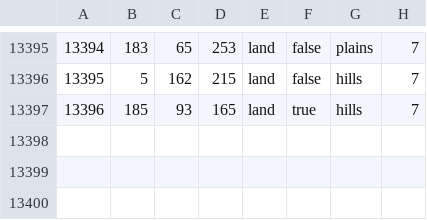
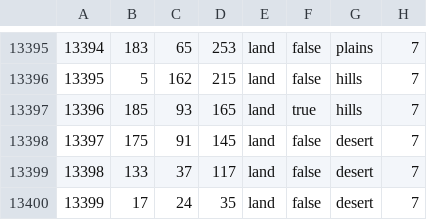
Before and after one commit to RinMC6226/Tsareich2, a CSV file: map/definition.csv, drawn as a sheet; only a part is shown, gaps mark what is left out; the diff names each change by its address in the sheet, - before the commit and + after, or states it on an @@ line.

```diff
--- a/map/definition.csv
+++ b/map/definition.csv
+row 13398: 13397 | 175 | 91 | 145 | land | false | desert | 7
+row 13399: 13398 | 133 | 37 | 117 | land | false | desert | 7
+row 13400: 13399 | 17 | 24 | 35 | land | false | desert | 7
```
Also changed, not shown: 19 other files.
